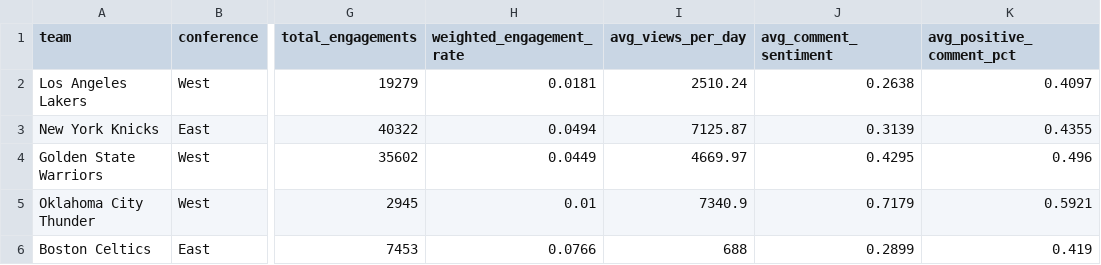
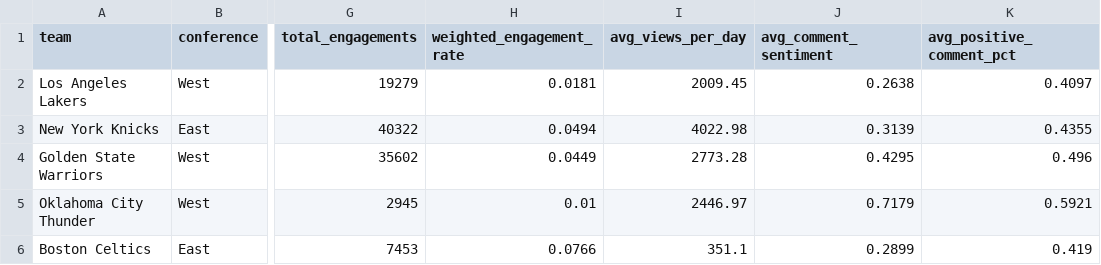
Before and after one commit to CalebRProjects/NBA-Digital-Audience-Intelligence-Dashboard, a CSV file: data/exports/sql_team_performance.csv, drawn as a sheet; only a part is shown, gaps mark what is left out; the diff names each change by its address in the sheet, - before the commit and + after, or states it on an @@ line.

```diff
--- a/data/exports/sql_team_performance.csv
+++ b/data/exports/sql_team_performance.csv
-I2 (avg_views_per_day): 2510.24
+I2 (avg_views_per_day): 2009.45
-I3 (avg_views_per_day): 7125.87
+I3 (avg_views_per_day): 4022.98
-I4 (avg_views_per_day): 4669.97
+I4 (avg_views_per_day): 2773.28
-I5 (avg_views_per_day): 7340.9
+I5 (avg_views_per_day): 2446.97
-I6 (avg_views_per_day): 688
+I6 (avg_views_per_day): 351.1
```
Also changed, not shown: data/exports/sql_content_performance.csv, data/exports/sql_monitoring_priority.csv, 3 other files.
